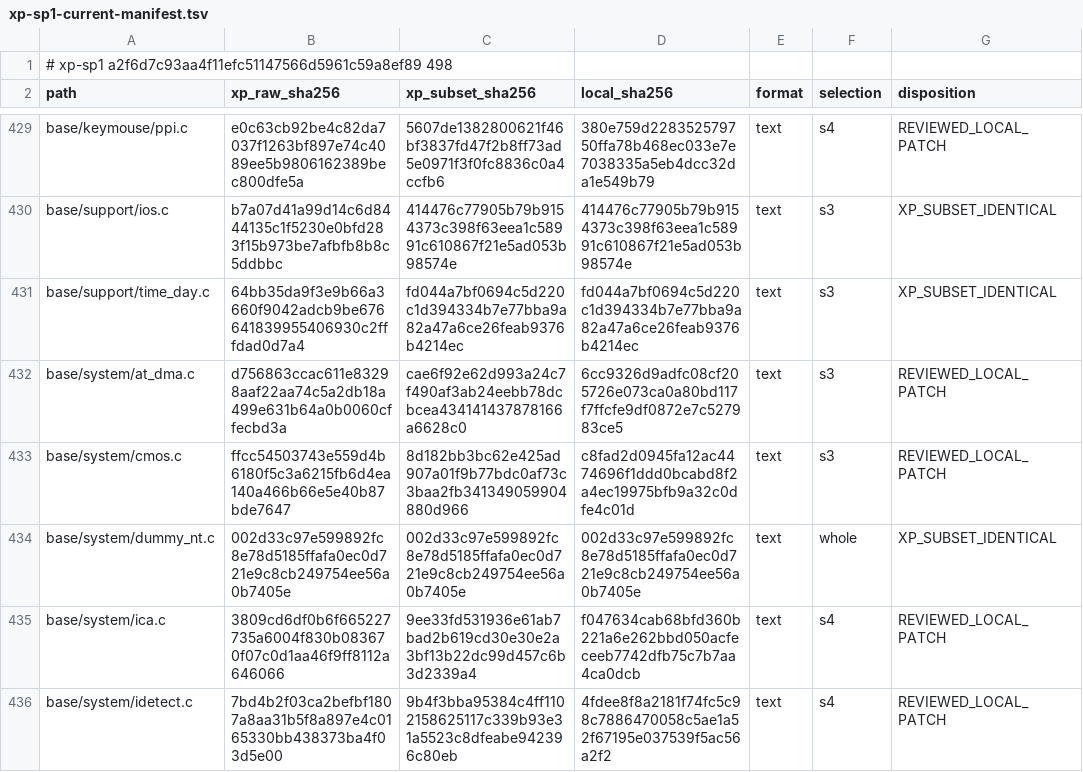
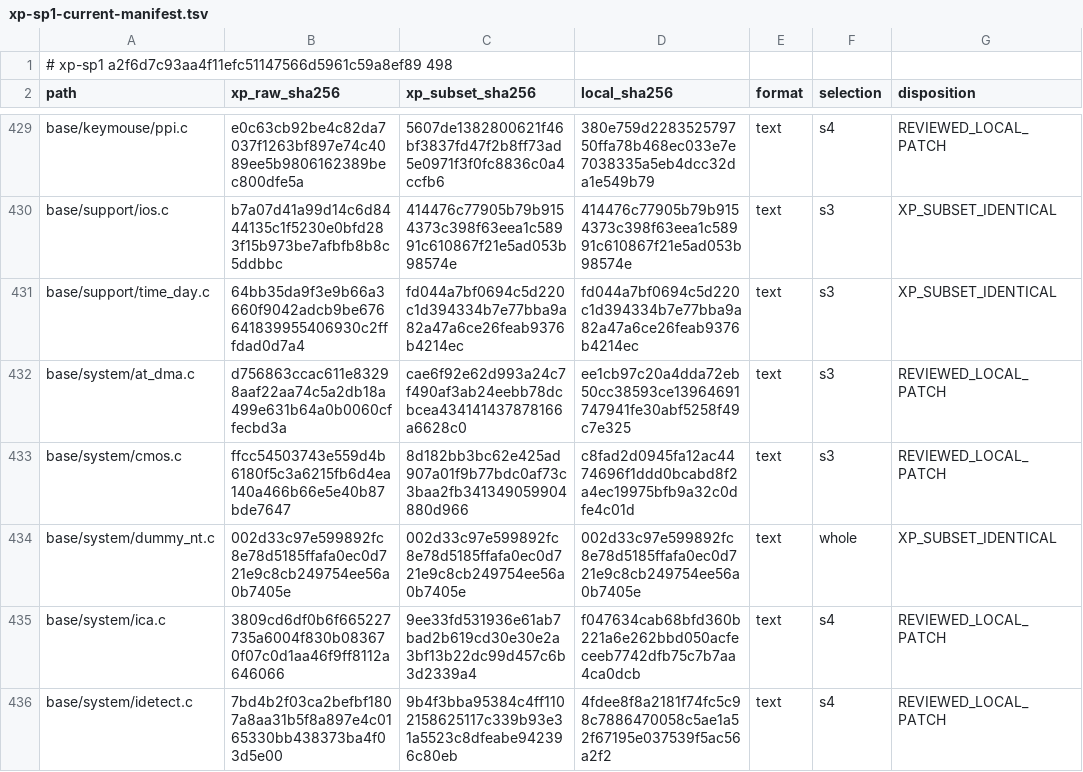
Before and after one commit to cshaxu/softpc, a TSV file: docs/etc/evidence/softpc/xp-sp1-current-manifest.tsv, drawn as a sheet; only a part is shown, gaps mark what is left out.

```diff
--- a/docs/etc/evidence/softpc/xp-sp1-current-manifest.tsv
+++ b/docs/etc/evidence/softpc/xp-sp1-current-manifest.tsv
@@ -431,3 +431,3 @@ base/support/ios.c	b7a07d41a99d14c6d8444135c1f5230e0bfd283f15b973be7afbfb8b8c5dd
 base/support/time_day.c	64bb35da9f3e9b66a3660f9042adcb9be676641839955406930c2fffdad0d7a4	fd044a7bf0694c5d220c1d394334b7e77bba9a82a47a6ce26feab9376b4214ec	fd044a7bf0694c5d220c1d394334b7e77bba9a82a47a6ce26feab9376b4214ec	text	s3	XP_SUBSET_IDENTICAL
-base/system/at_dma.c	d756863ccac611e83298aaf22aa74c5a2db18a499e631b64a0b0060cffecbd3a	cae6f92e62d993a24c7f490af3ab24eebb78dcbcea434141437878166a6628c0	6cc9326d9adfc08cf205726e073ca0a80bd117f7ffcfe9df0872e7c527983ce5	text	s3	REVIEWED_LOCAL_PATCH
+base/system/at_dma.c	d756863ccac611e83298aaf22aa74c5a2db18a499e631b64a0b0060cffecbd3a	cae6f92e62d993a24c7f490af3ab24eebb78dcbcea434141437878166a6628c0	ee1cb97c20a4dda72eb50cc38593ce13964691747941fe30abf5258f49c7e325	text	s3	REVIEWED_LOCAL_PATCH
 base/system/cmos.c	ffcc54503743e559d4b6180f5c3a6215fb6d4ea140a466b66e5e40b87bde7647	8d182bb3bc62e425ad907a01f9b77bdc0af73c3baa2fb341349059904880d966	c8fad2d0945fa12ac4474696f1ddd0bcabd8f2a4ec19975bfb9a32c0dfe4c01d	text	s3	REVIEWED_LOCAL_PATCH
```
Also changed, not shown: 7 other files.
